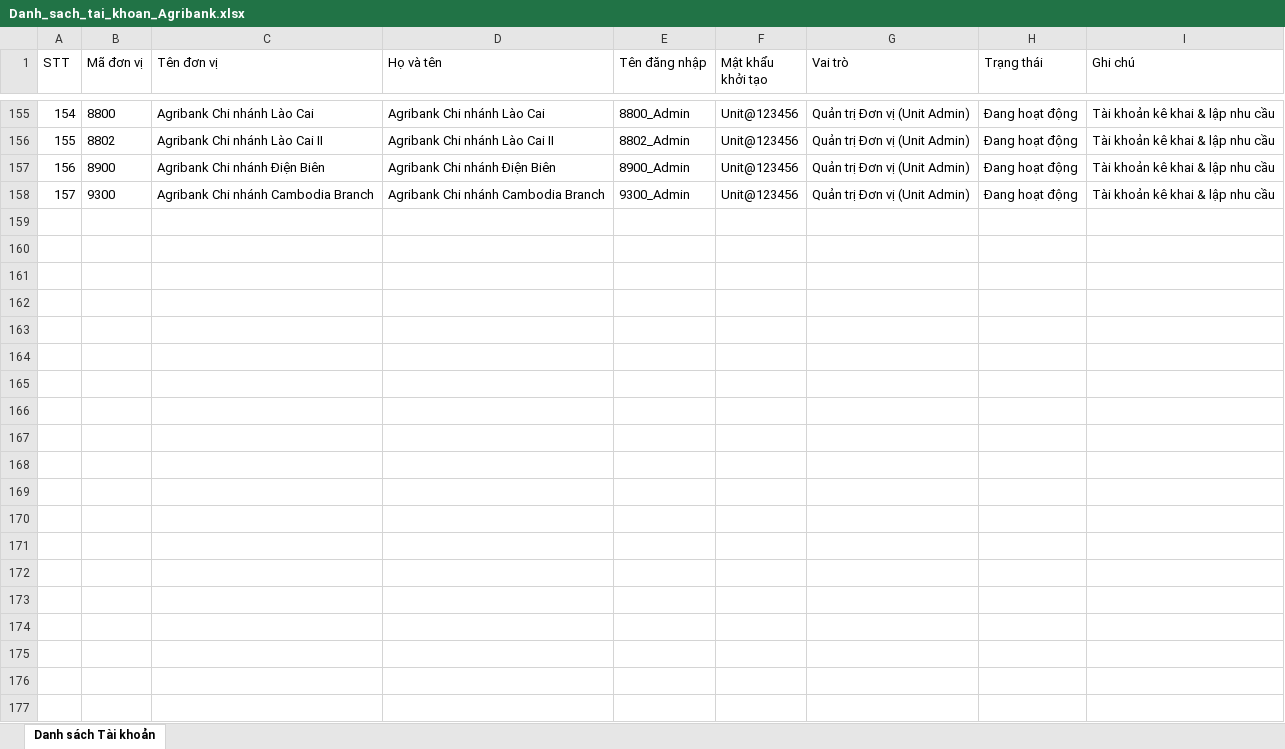
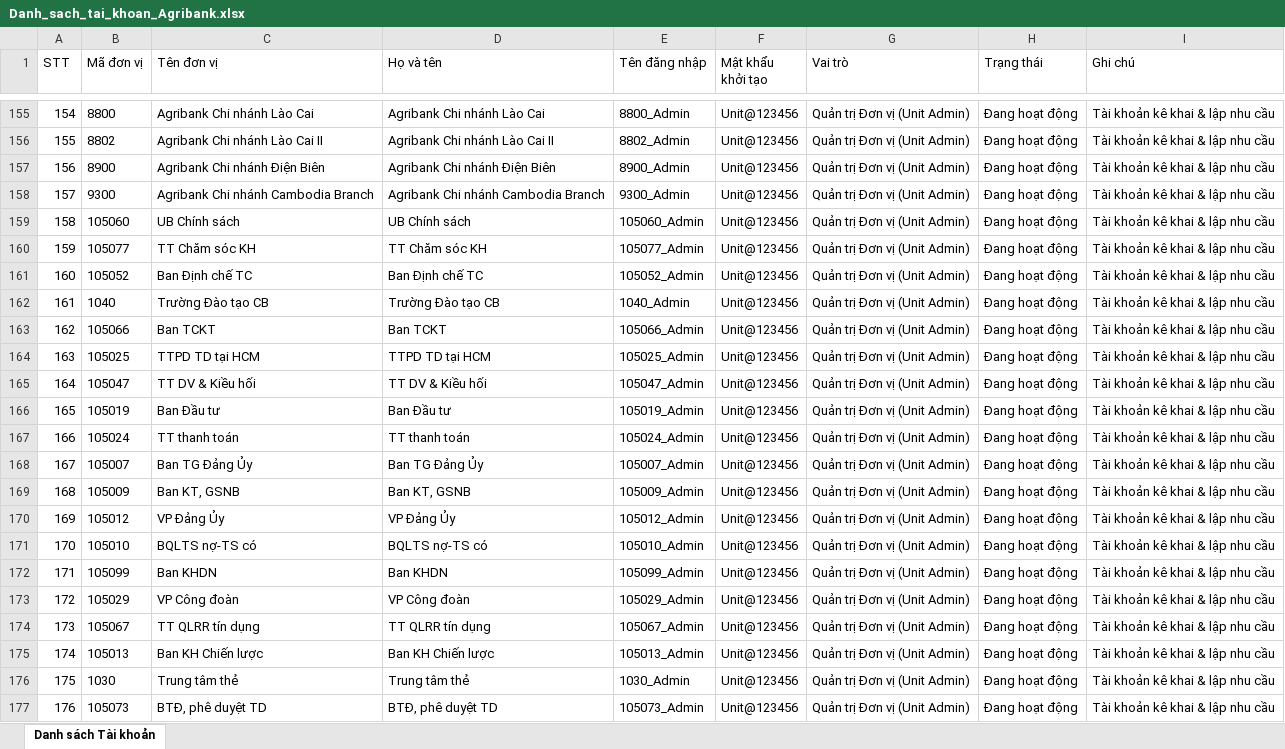
Before and after one commit to luckyboygn/Thu-Th-p-d-li-u_agribank, an Excel workbook: exports/Danh_sach_tai_khoan_Agribank.xlsx, sheet Danh sách Tài khoản, drawn as a sheet; only a part is shown, gaps mark what is left out; values as stored, in another font and other column widths than the file's, no borders; the diff covers the shown part only; the diff names each change by its address in the sheet, - before the commit and + after, or states it on an @@ line.

Commit message:
feat: add 37 head office departments/centers units and admin accounts

```diff
--- a/exports/Danh_sach_tai_khoan_Agribank.xlsx (sheet Danh sách Tài khoản)
+++ b/exports/Danh_sach_tai_khoan_Agribank.xlsx (sheet Danh sách Tài khoản)
+row 159: 158 | 105060 | UB Chính sách | UB Chính sách | 105060_Admin | Unit@123456 | Quản trị Đơn vị (Unit Admin) | Đang hoạt động | Tài khoản kê khai & lập nhu cầu
+row 160: 159 | 105077 | TT Chăm sóc KH | TT Chăm sóc KH | 105077_Admin | Unit@123456 | Quản trị Đơn vị (Unit Admin) | Đang hoạt động | Tài khoản kê khai & lập nhu cầu
+row 161: 160 | 105052 | Ban Định chế TC | Ban Định chế TC | 105052_Admin | Unit@123456 | Quản trị Đơn vị (Unit Admin) | Đang hoạt động | Tài khoản kê khai & lập nhu cầu
+row 162: 161 | 1040 | Trường Đào tạo CB | Trường Đào tạo CB | 1040_Admin | Unit@123456 | Quản trị Đơn vị (Unit Admin) | Đang hoạt động | Tài khoản kê khai & lập nhu cầu
+row 163: 162 | 105066 | Ban TCKT | Ban TCKT | 105066_Admin | Unit@123456 | Quản trị Đơn vị (Unit Admin) | Đang hoạt động | Tài khoản kê khai & lập nhu cầu
+row 164: 163 | 105025 | TTPD TD tại HCM | TTPD TD tại HCM | 105025_Admin | Unit@123456 | Quản trị Đơn vị (Unit Admin) | Đang hoạt động | Tài khoản kê khai & lập nhu cầu
+row 165: 164 | 105047 | TT DV & Kiều hối | TT DV & Kiều hối | 105047_Admin | Unit@123456 | Quản trị Đơn vị (Unit Admin) | Đang hoạt động | Tài khoản kê khai & lập nhu cầu
+row 166: 165 | 105019 | Ban Đầu tư | Ban Đầu tư | 105019_Admin | Unit@123456 | Quản trị Đơn vị (Unit Admin) | Đang hoạt động | Tài khoản kê khai & lập nhu cầu
+row 167: 166 | 105024 | TT thanh toán | TT thanh toán | 105024_Admin | Unit@123456 | Quản trị Đơn vị (Unit Admin) | Đang hoạt động | Tài khoản kê khai & lập nhu cầu
+row 168: 167 | 105007 | Ban TG Đảng Ủy | Ban TG Đảng Ủy | 105007_Admin | Unit@123456 | Quản trị Đơn vị (Unit Admin) | Đang hoạt động | Tài khoản kê khai & lập nhu cầu
+row 169: 168 | 105009 | Ban KT, GSNB | Ban KT, GSNB | 105009_Admin | Unit@123456 | Quản trị Đơn vị (Unit Admin) | Đang hoạt động | Tài khoản kê khai & lập nhu cầu
+row 170: 169 | 105012 | VP Đảng Ủy | VP Đảng Ủy | 105012_Admin | Unit@123456 | Quản trị Đơn vị (Unit Admin) | Đang hoạt động | Tài khoản kê khai & lập nhu cầu
+row 171: 170 | 105010 | BQLTS nợ-TS có | BQLTS nợ-TS có | 105010_Admin | Unit@123456 | Quản trị Đơn vị (Unit Admin) | Đang hoạt động | Tài khoản kê khai & lập nhu cầu
+row 172: 171 | 105099 | Ban KHDN | Ban KHDN | 105099_Admin | Unit@123456 | Quản trị Đơn vị (Unit Admin) | Đang hoạt động | Tài khoản kê khai & lập nhu cầu
+row 173: 172 | 105029 | VP Công đoàn | VP Công đoàn | 105029_Admin | Unit@123456 | Quản trị Đơn vị (Unit Admin) | Đang hoạt động | Tài khoản kê khai & lập nhu cầu
+row 174: 173 | 105067 | TT QLRR tín dụng | TT QLRR tín dụng | 105067_Admin | Unit@123456 | Quản trị Đơn vị (Unit Admin) | Đang hoạt động | Tài khoản kê khai & lập nhu cầu
+row 175: 174 | 105013 | Ban KH Chiến lược | Ban KH Chiến lược | 105013_Admin | Unit@123456 | Quản trị Đơn vị (Unit Admin) | Đang hoạt động | Tài khoản kê khai & lập nhu cầu
+row 176: 175 | 1030 | Trung tâm thẻ | Trung tâm thẻ | 1030_Admin | Unit@123456 | Quản trị Đơn vị (Unit Admin) | Đang hoạt động | Tài khoản kê khai & lập nhu cầu
+row 177: 176 | 105073 | BTĐ, phê duyệt TD | BTĐ, phê duyệt TD | 105073_Admin | Unit@123456 | Quản trị Đơn vị (Unit Admin) | Đang hoạt động | Tài khoản kê khai & lập nhu cầu
```
Also changed, not shown: 18 added rows elsewhere in this sheet, 1 other file.
